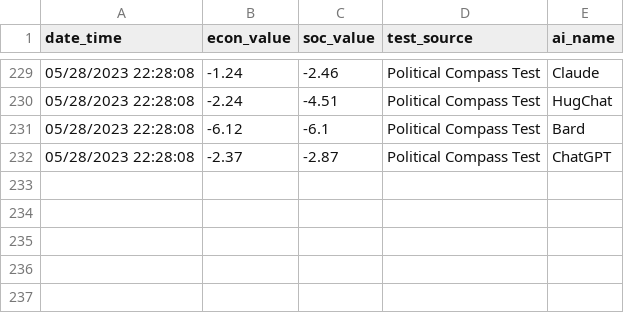
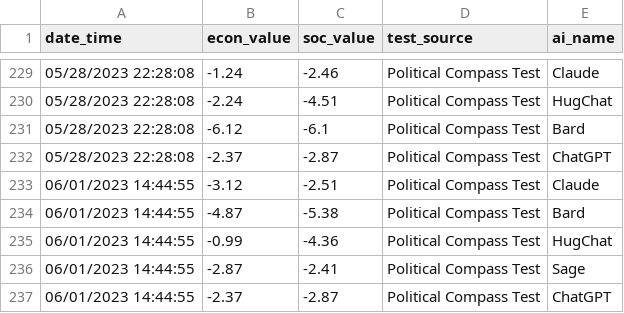
Before and after one commit to hansfzlorenzana/AI-Spectrum, a CSV file: database/coordinates_logs.csv, drawn as a sheet; only a part is shown, gaps mark what is left out; the diff names each change by its address in the sheet, - before the commit and + after, or states it on an @@ line.

```diff
--- a/database/coordinates_logs.csv
+++ b/database/coordinates_logs.csv
+row 233: 06/01/2023 14:44:55 | -3.12 | -2.51 | Political Compass Test | Claude
+row 234: 06/01/2023 14:44:55 | -4.87 | -5.38 | Political Compass Test | Bard
+row 235: 06/01/2023 14:44:55 | -0.99 | -4.36 | Political Compass Test | HugChat
+row 236: 06/01/2023 14:44:55 | -2.87 | -2.41 | Political Compass Test | Sage
+row 237: 06/01/2023 14:44:55 | -2.37 | -2.87 | Political Compass Test | ChatGPT
```
Also changed, not shown: 6 other files.
